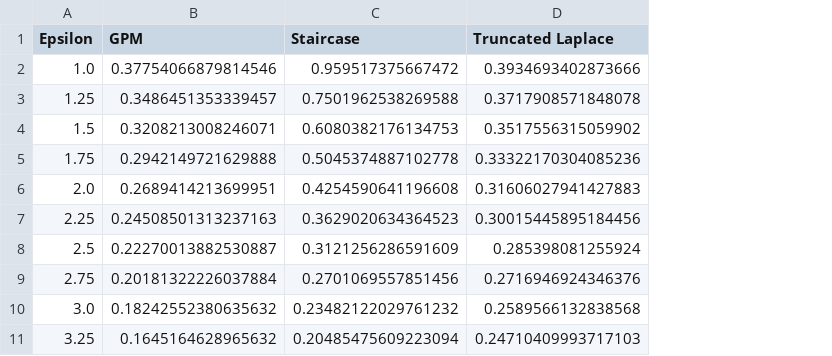
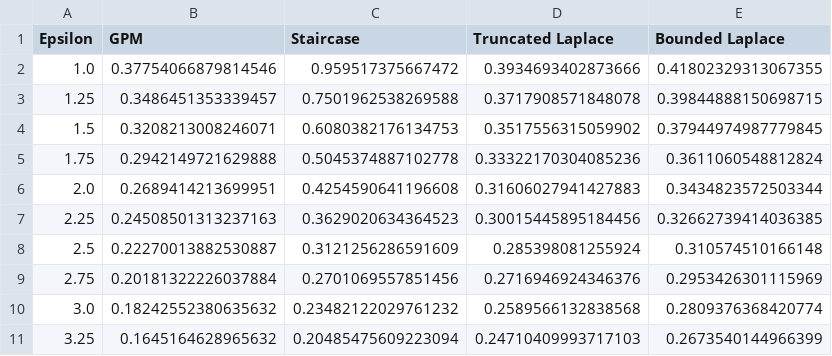
Before and after one commit to ZhengYeah/Optimal-GPM, a CSV file: experiments/theoretical/classical_domain/comparison_truncated_and_staircase/worst-case_L1.csv, drawn as a sheet; only a part is shown; the diff names each change by its address in the sheet, - before the commit and + after, or states it on an @@ line.

```diff
--- a/experiments/theoretical/classical_domain/comparison_truncated_and_staircase/worst-case_L1.csv
+++ b/experiments/theoretical/classical_domain/comparison_truncated_and_staircase/worst-case_L1.csv
+column E (Bounded Laplace), rows 2-11: 0.41802329313067355 | 0.39844888150698715 | 0.37944974987779845 | 0.3611060548812824 | 0.3434823572503344 | 0.32662739414036385 | 0.310574510166148 | 0.2953426301115969 | 0.2809376368420774 | 0.2673540144966399
```
Also changed, not shown: 12 other files.
